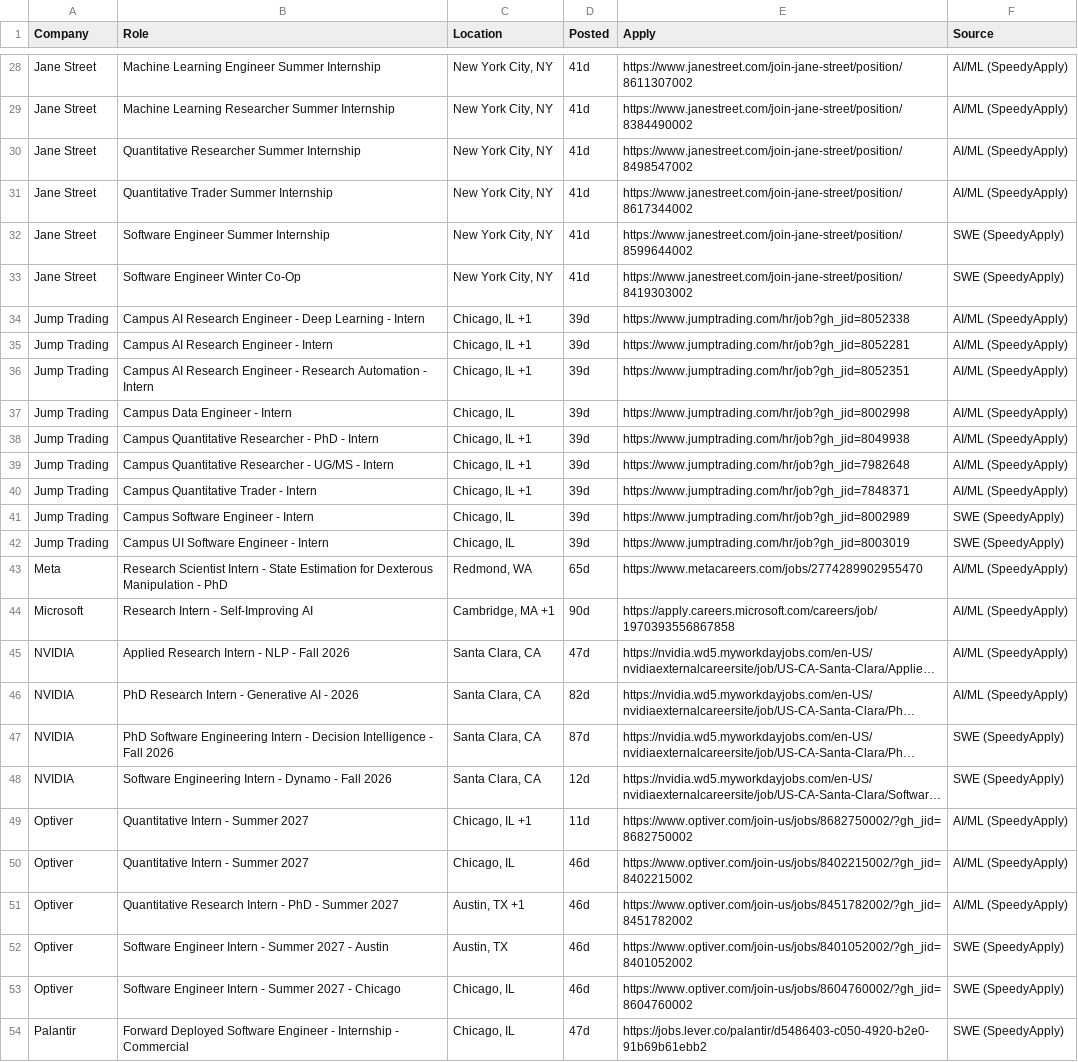
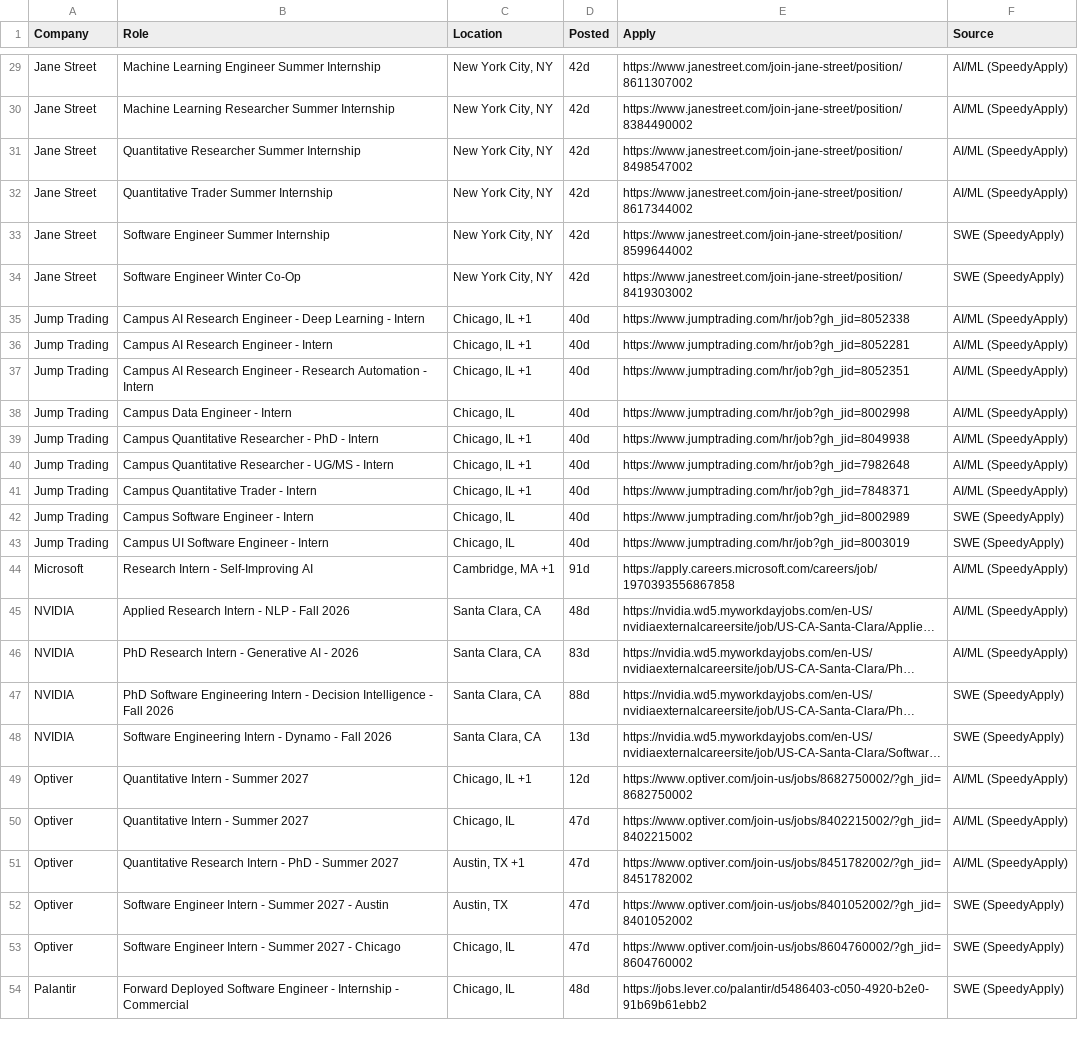
Before and after one commit to aryaanvig/internship-feed, a CSV file: output/internships.csv, drawn as a sheet; only a part is shown, gaps mark what is left out; long unchanged cells end in …; removed rows and columns are numbered as before the commit, all else as after; the diff covers the shown part only; the diff names each change by its address in the sheet, - before the commit and + after, or states it on an @@ line.

```diff
--- a/output/internships.csv
+++ b/output/internships.csv
-D29:D34 (Posted): 41d
+D29:D34 (Posted): 42d
-D35:D43 (Posted): 39d
+D35:D43 (Posted): 40d
-row 43: Meta | Research Scientist Intern - State Estimation for Dexterous Manipulation - PhD | Redmond, WA | 65d | https://www.metacareers.com/jobs/2774289902955470 | AI/ML (SpeedyApply)
-D44 (Posted): 90d
+D44 (Posted): 91d
-D45 (Posted): 47d
+D45 (Posted): 48d
-D46 (Posted): 82d
+D46 (Posted): 83d
-D47 (Posted): 87d
+D47 (Posted): 88d
-D48 (Posted): 12d
+D48 (Posted): 13d
-D49 (Posted): 11d
+D49 (Posted): 12d
-D50:D53 (Posted): 46d
+D50:D53 (Posted): 47d
-D54 (Posted): 47d
+D54 (Posted): 48d
```
Also changed, not shown: 2 added rows, 1 removed row and 35 edited cells elsewhere in this file, 1 other file.
